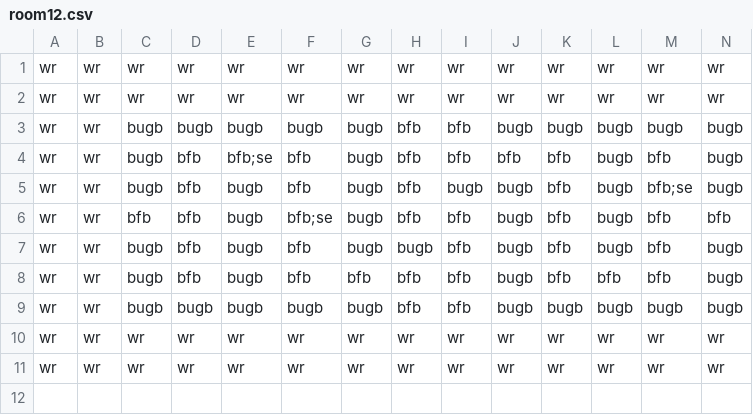
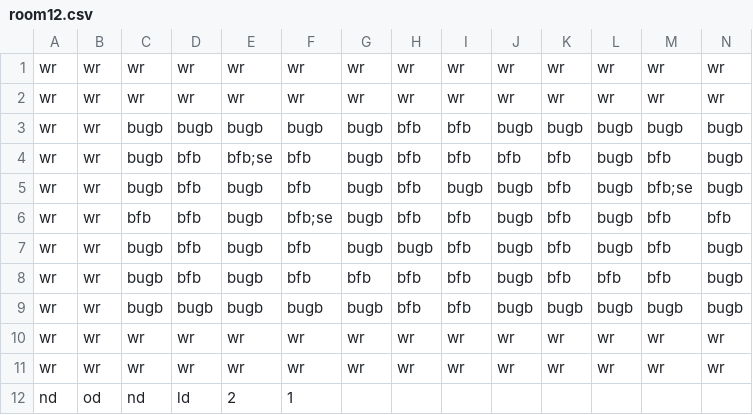
Before and after one commit to Gorfeywog/ZeldaDungeon, a CSV file: RoomData/room12.csv, drawn as a sheet; only a part is shown; rows hold the shown columns only; the diff names each change by its address in the sheet, - before the commit and + after, or states it on an @@ line.

Commit message:
Update room12.csv
Put in doors and offset for the room

```diff
--- a/RoomData/room12.csv
+++ b/RoomData/room12.csv
+row 12: nd | od | nd | ld | 2 | 1
```
